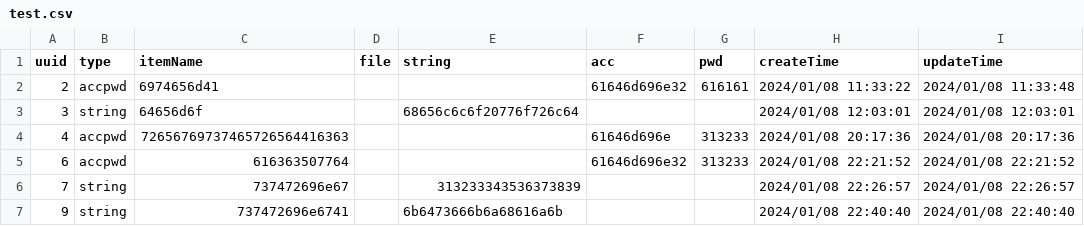
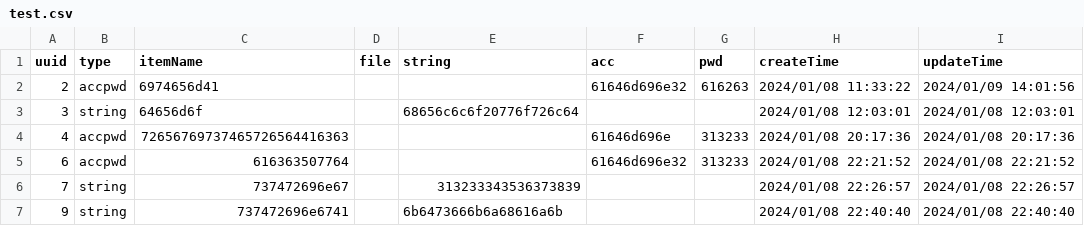
Before and after one commit to yc004/BigHomework, a CSV file: test.csv, drawn as a sheet.

```diff
--- a/test.csv
+++ b/test.csv
@@ -1,3 +1,3 @@
 uuid,type,itemName,file,string,acc,pwd,createTime,updateTime
-2,accpwd,6974656d41,,,61646d696e32,616161,2024/01/08 11:33:22,2024/01/08 11:33:48
+2,accpwd,6974656d41,,,61646d696e32,616263,2024/01/08 11:33:22,2024/01/09 14:01:56
 3,string,64656d6f,,68656c6c6f20776f726c64,,,2024/01/08 12:03:01,2024/01/08 12:03:01
```
Also changed, not shown: 1 other file.
